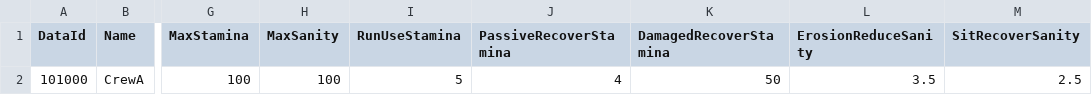
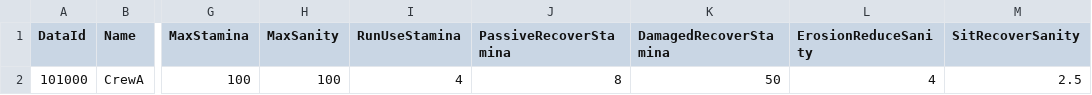
Before and after one commit to kookmin-sw/capstone-2024-10, a CSV file: Client/Assets/Resources/Datas/ExcelData/CrewData.csv, drawn as a sheet; only a part is shown, gaps mark what is left out; the diff names each change by its address in the sheet, - before the commit and + after, or states it on an @@ line.

```diff
--- a/Client/Assets/Resources/Datas/ExcelData/CrewData.csv
+++ b/Client/Assets/Resources/Datas/ExcelData/CrewData.csv
-I2 (RunUseStamina): 5
+I2 (RunUseStamina): 4
-J2 (PassiveRecoverStamina): 4
+J2 (PassiveRecoverStamina): 8
-L2 (ErosionReduceSanity): 3.5
+L2 (ErosionReduceSanity): 4
```
Also changed, not shown: Client/Assets/Resources/Datas/ExcelData/SkillData.csv, 19 other files.
